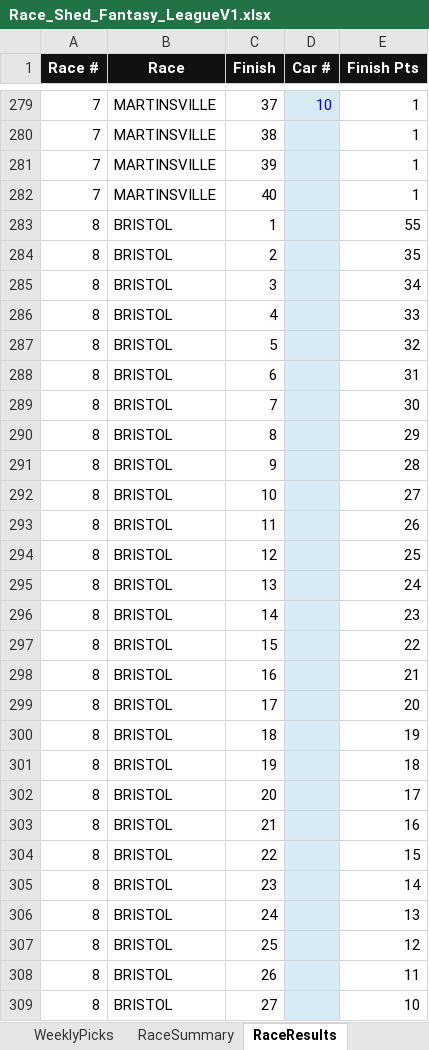
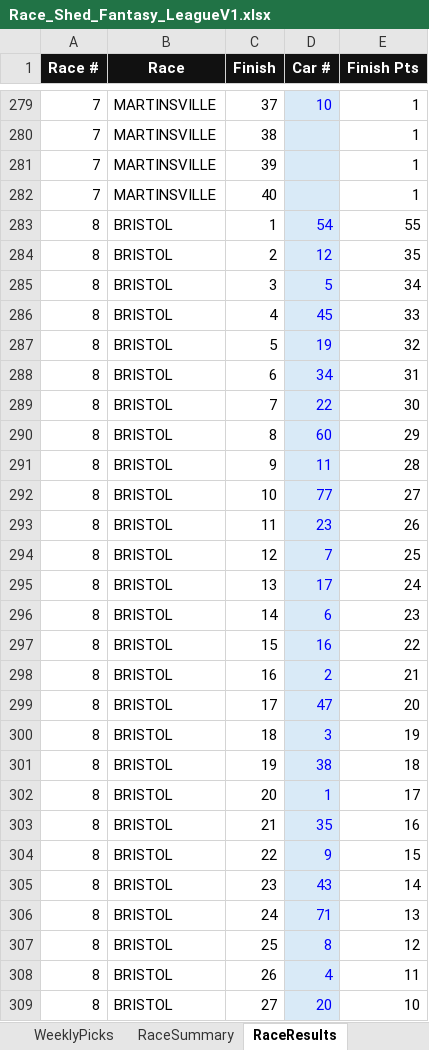
Before and after one commit to rosewellp-jpg/raceshedfantasyv16.1, an Excel workbook: Race_Shed_Fantasy_LeagueV1.xlsx, sheet RaceResults, drawn as a sheet; only a part is shown, gaps mark what is left out; values as stored, in another font and other column widths than the file's, no borders; the diff covers the shown part only; the diff names each change by its address in the sheet, - before the commit and + after, or states it on an @@ line.

```diff
--- a/Race_Shed_Fantasy_LeagueV1.xlsx (sheet RaceResults)
+++ b/Race_Shed_Fantasy_LeagueV1.xlsx (sheet RaceResults)
-D283 (Car #): (empty)
+D283 (Car #): 54
-D284 (Car #): (empty)
+D284 (Car #): 12
-D285 (Car #): (empty)
+D285 (Car #): 5
-D286 (Car #): (empty)
+D286 (Car #): 45
-D287 (Car #): (empty)
+D287 (Car #): 19
-D288 (Car #): (empty)
+D288 (Car #): 34
-D289 (Car #): (empty)
+D289 (Car #): 22
-D290 (Car #): (empty)
+D290 (Car #): 60
-D291 (Car #): (empty)
+D291 (Car #): 11
-D292 (Car #): (empty)
+D292 (Car #): 77
-D293 (Car #): (empty)
+D293 (Car #): 23
-D294 (Car #): (empty)
+D294 (Car #): 7
-D295 (Car #): (empty)
+D295 (Car #): 17
-D296 (Car #): (empty)
+D296 (Car #): 6
-D297 (Car #): (empty)
+D297 (Car #): 16
-D298 (Car #): (empty)
+D298 (Car #): 2
-D299 (Car #): (empty)
+D299 (Car #): 47
-D300 (Car #): (empty)
+D300 (Car #): 3
-D301 (Car #): (empty)
+D301 (Car #): 38
-D302 (Car #): (empty)
+D302 (Car #): 1
-D303 (Car #): (empty)
+D303 (Car #): 35
-D304 (Car #): (empty)
+D304 (Car #): 9
-D305 (Car #): (empty)
+D305 (Car #): 43
-D306 (Car #): (empty)
+D306 (Car #): 71
-D307 (Car #): (empty)
+D307 (Car #): 8
-D308 (Car #): (empty)
+D308 (Car #): 4
-D309 (Car #): (empty)
+D309 (Car #): 20
```
Also changed, not shown: 10 edited cells elsewhere in this sheet, sheet Dashboard, sheet WeeklyPicks, sheet DriverStats, sheet TV_Leaderboard, sheet RaceSummary, charts or pictures.
